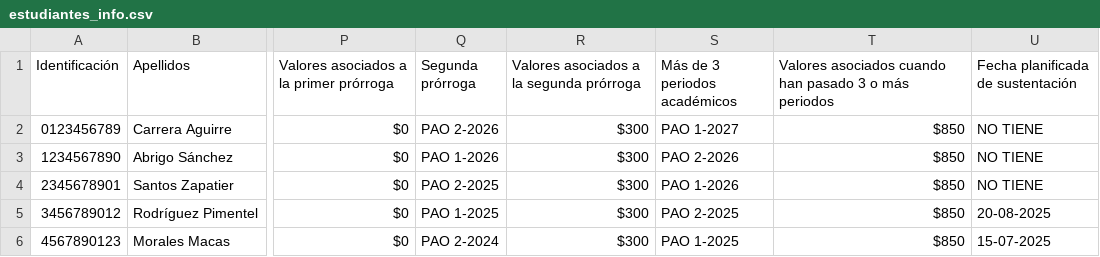
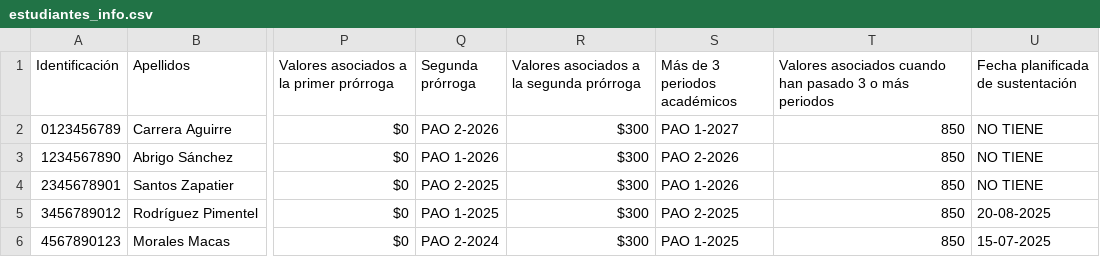
Before and after one commit to andygook/polibot-webhook, a CSV file: estudiantes_info.csv, drawn as a sheet; only a part is shown, gaps mark what is left out; the diff names each change by its address in the sheet, - before the commit and + after, or states it on an @@ line.

Commit message:
Update estudiantes_info.csv

```diff
--- a/estudiantes_info.csv
+++ b/estudiantes_info.csv
-T2:T6: $850
+T2:T6: 850
```
